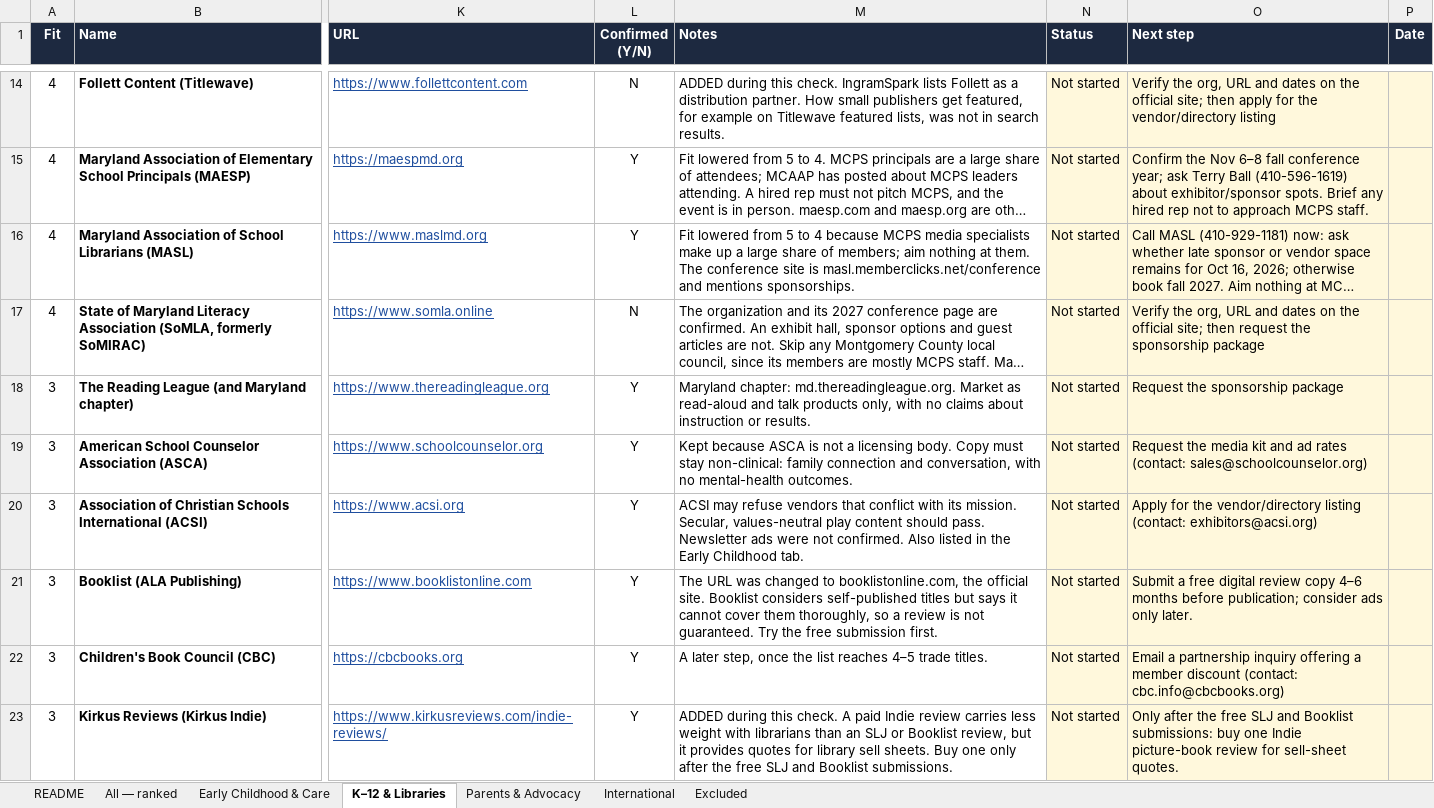
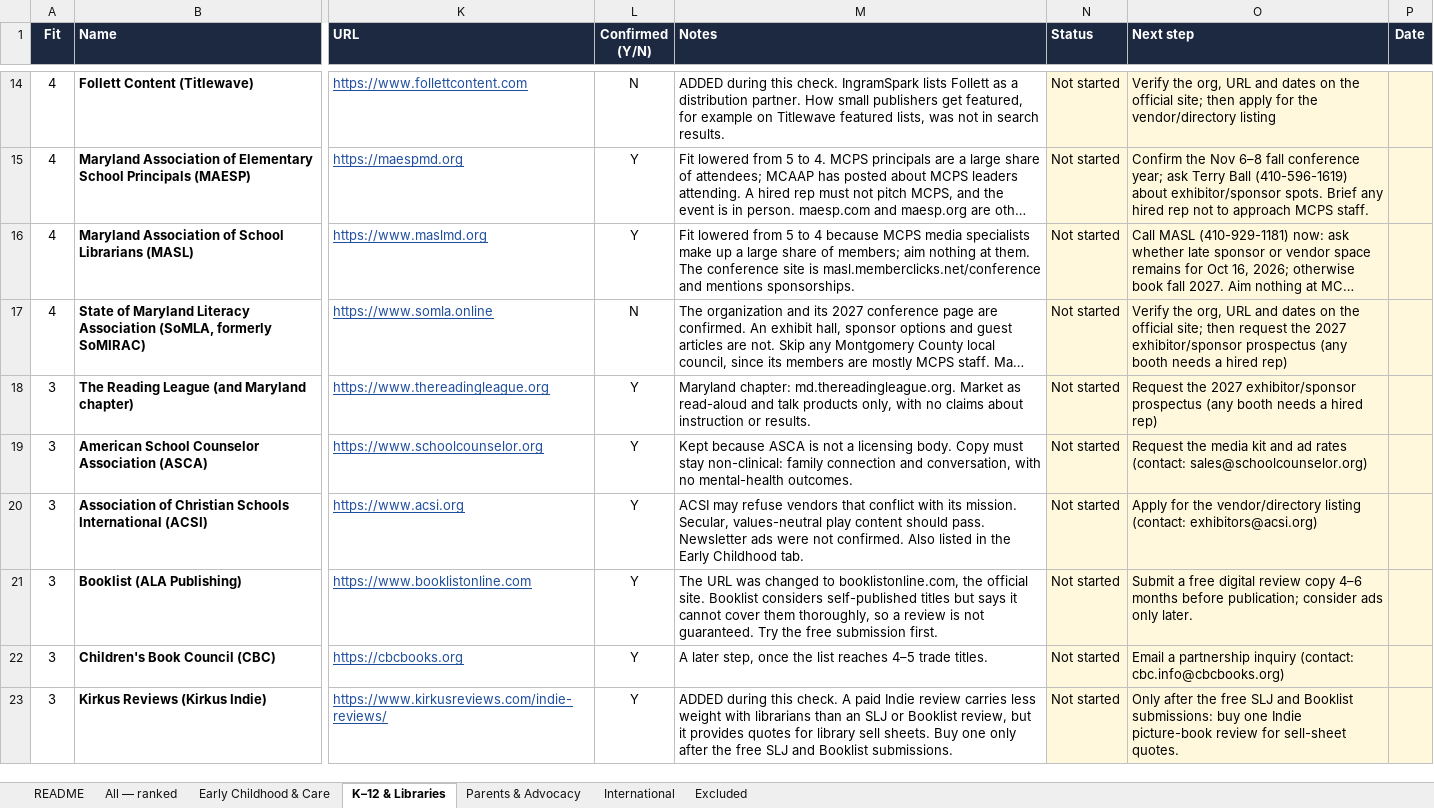
Before and after one commit to afleisher222/playbeforepixels, an Excel workbook: marketing/Education_Groups_Target_Directory.xlsx, sheet K–12 & Libraries, drawn as a sheet; only a part is shown, gaps mark what is left out; long unchanged cells end in …; values as stored, in another font and other column widths than the file's, no borders; charts and pictures and conditional formats not drawn; the diff covers the shown part only; the diff names each change by its address in the sheet, - before the commit and + after, or states it on an @@ line.

```diff
--- a/marketing/Education_Groups_Target_Directory.xlsx (sheet K–12 & Libraries)
+++ b/marketing/Education_Groups_Target_Directory.xlsx (sheet K–12 & Libraries)
-O17 (Next step): …request the sponsorship package
+O17 (Next step): …request the 2027 exhibitor/sponsor prospectus (any booth needs a hired rep)
-O18 (Next step): Request the sponsorship package
+O18 (Next step): Request the 2027 exhibitor/sponsor prospectus (any booth needs a hired rep)
-O22 (Next step): …partnership inquiry offering a member discount (contact: cbc.info@cbcbooks.org)
+O22 (Next step): …partnership inquiry (contact: cbc.info@cbcbooks.org)
```
Also changed, not shown: 7 edited cells elsewhere in this sheet, sheet All — ranked, sheet International, sheet Parents & Advocacy, sheet Early Childhood & Care, 8 other files.
